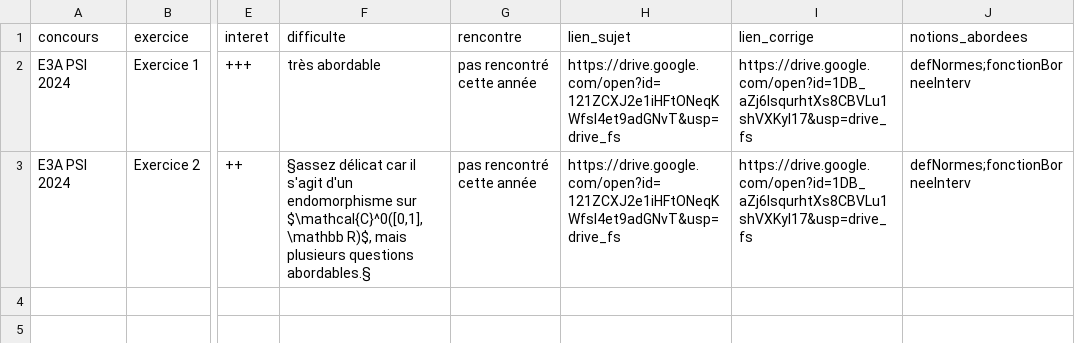
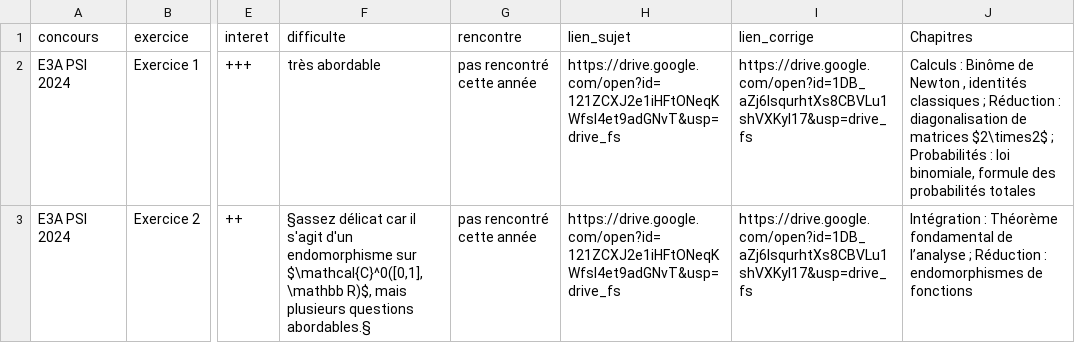
Before and after one commit to allevard-maths/sujets-de-concours, a CSV file: fiches.csv, drawn as a sheet; only a part is shown, gaps mark what is left out; the diff names each change by its address in the sheet, - before the commit and + after, or states it on an @@ line.

Commit message:
Update fiches.csv

```diff
--- a/fiches.csv
+++ b/fiches.csv
-J1: notions_abordees
+J1: Chapitres
-J2 (Chapitres): defNormes;fonctionBorneeInterv
+J2 (Chapitres): Calculs : Binôme de Newton , identités classiques ; Réduction : diagonalisation de matrices $2\times2$ ; Probabilités : loi binomiale, formule des probabilités totales
-J3 (Chapitres): defNormes;fonctionBorneeInterv
+J3 (Chapitres): Intégration : Théorème fondamental de l’analyse ; Réduction : endomorphismes de fonctions
```
